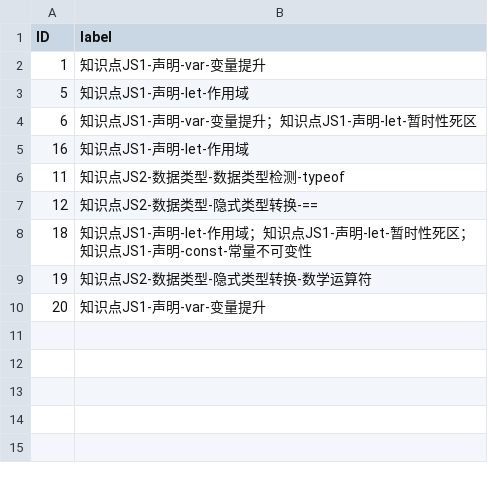
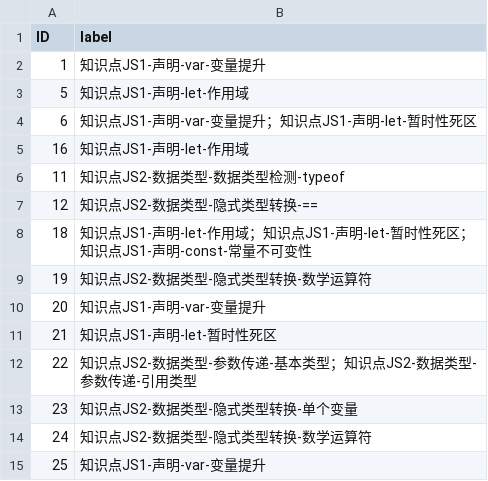
Before and after one commit to CSC22051033/error-notebook, a CSV file: error-notebook/backend/labels.csv, drawn as a sheet.

```diff
--- a/error-notebook/backend/labels.csv
+++ b/error-notebook/backend/labels.csv
@@ -10 +10,6 @@
 20,知识点JS1-声明-var-变量提升
+21,知识点JS1-声明-let-暂时性死区
+22,知识点JS2-数据类型-参数传递-基本类型；知识点JS2-数据类型-参数传递-引⽤类型
+23,知识点JS2-数据类型-隐式类型转换-单个变量
+24,知识点JS2-数据类型-隐式类型转换-数学运算符
+25,知识点JS1-声明-var-变量提升
```
Also changed, not shown: error-notebook/backend/questions.csv, 8 other files.
